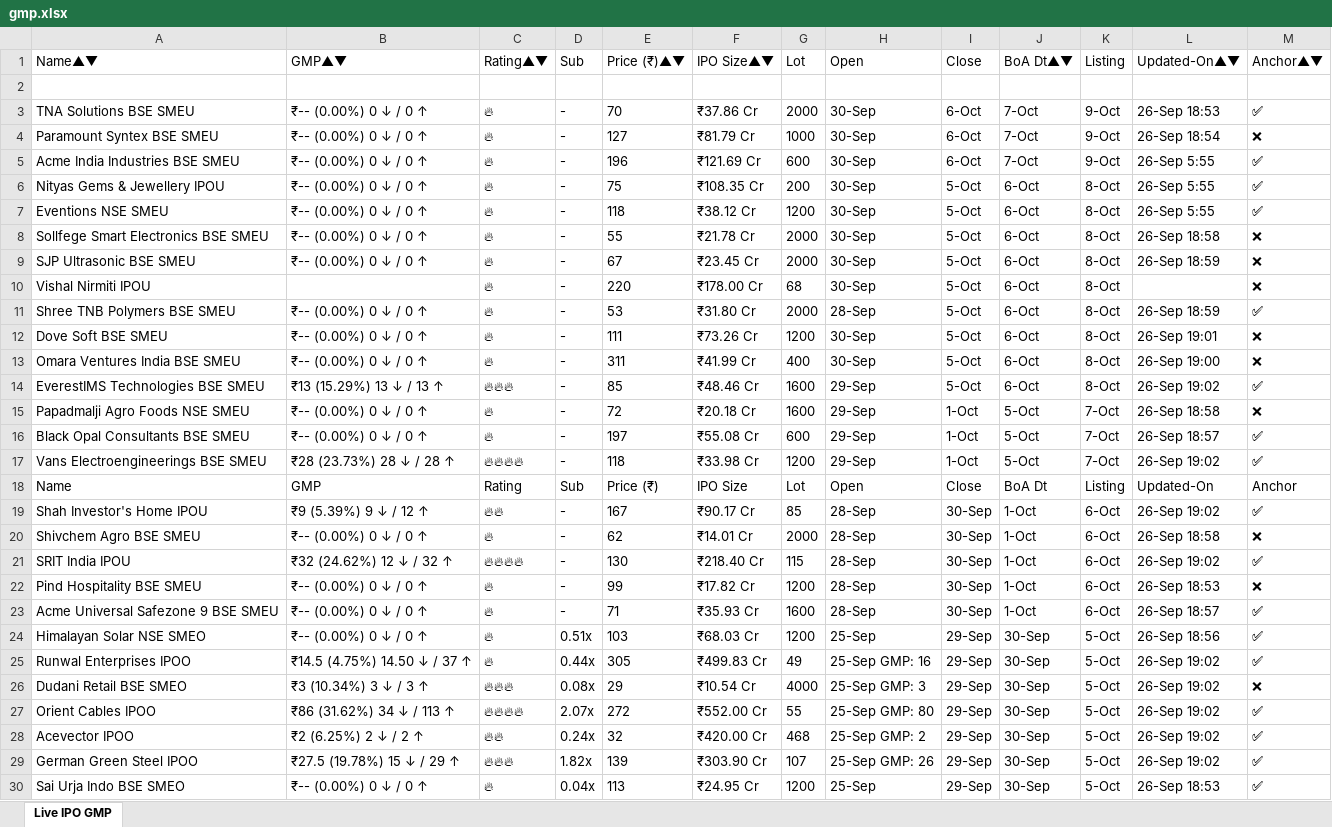
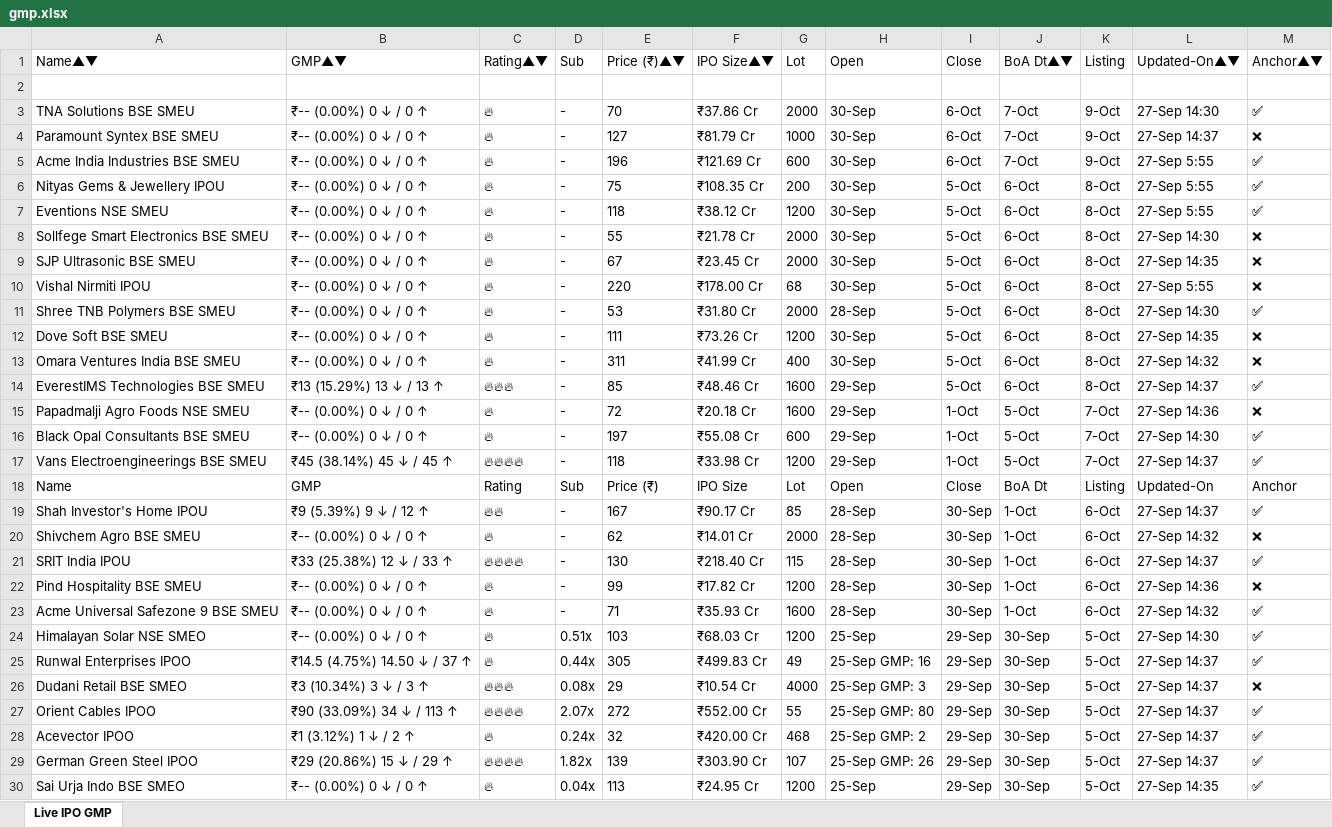
Before and after one commit to ayushpdkushwaha1/ipo-gmp-bot, an Excel workbook: files/gmp.xlsx, sheet Live IPO GMP, drawn as a sheet; only a part is shown; values as stored, in another font and other column widths than the file's, no borders; the diff covers the shown part only; the diff names each change by its address in the sheet, - before the commit and + after, or states it on an @@ line.

```diff
--- a/files/gmp.xlsx (sheet Live IPO GMP)
+++ b/files/gmp.xlsx (sheet Live IPO GMP)
-L3: 26-Sep 18:53
+L3: 27-Sep 14:30
-L4: 26-Sep 18:54
+L4: 27-Sep 14:37
-L5:L7: 26-Sep 5:55
+L5:L7: 27-Sep 5:55
-L8: 26-Sep 18:58
+L8: 27-Sep 14:30
-L9: 26-Sep 18:59
+L9: 27-Sep 14:35
-B10: (empty)
+B10: ₹-- (0.00%) 0 ↓ / 0 ↑
-L10: (empty)
+L10: 27-Sep 5:55
-L11: 26-Sep 18:59
+L11: 27-Sep 14:30
-L12: 26-Sep 19:01
+L12: 27-Sep 14:35
-L13: 26-Sep 19:00
+L13: 27-Sep 14:32
-L14: 26-Sep 19:02
+L14: 27-Sep 14:37
-L15: 26-Sep 18:58
+L15: 27-Sep 14:36
-L16: 26-Sep 18:57
+L16: 27-Sep 14:30
-B17: ₹28 (23.73%) 28 ↓ / 28 ↑
+B17: ₹45 (38.14%) 45 ↓ / 45 ↑
-L17: 26-Sep 19:02
+L17: 27-Sep 14:37
-L19: 26-Sep 19:02
+L19: 27-Sep 14:37
-L20: 26-Sep 18:58
+L20: 27-Sep 14:32
-B21: ₹32 (24.62%) 12 ↓ / 32 ↑
+B21: ₹33 (25.38%) 12 ↓ / 33 ↑
-L21: 26-Sep 19:02
+L21: 27-Sep 14:37
-L22: 26-Sep 18:53
+L22: 27-Sep 14:36
-L23: 26-Sep 18:57
+L23: 27-Sep 14:32
-L24: 26-Sep 18:56
+L24: 27-Sep 14:30
-L25:L29: 26-Sep 19:02
+L25:L29: 27-Sep 14:37
-B27: ₹86 (31.62%) 34 ↓ / 113 ↑
+B27: ₹90 (33.09%) 34 ↓ / 113 ↑
-B28: ₹2 (6.25%) 2 ↓ / 2 ↑
+B28: ₹1 (3.12%) 1 ↓ / 2 ↑
-C28: 🔥🔥
+C28: 🔥
-B29: ₹27.5 (19.78%) 15 ↓ / 29 ↑
+B29: ₹29 (20.86%) 15 ↓ / 29 ↑
-C29: 🔥🔥🔥
+C29: 🔥🔥🔥🔥
-L30: 26-Sep 18:53
+L30: 27-Sep 14:35
```
Also changed, not shown: 26 edited cells elsewhere in this sheet, files/Mainboard_IPOs.xlsx, files/SME_IPOs.xlsx, 2 other files.
